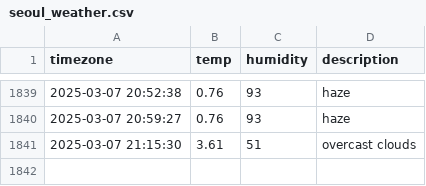
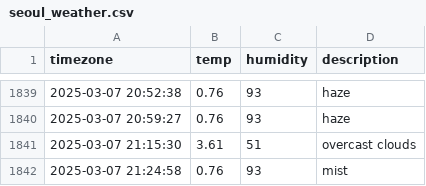
Before and after one commit to heyhoo46/seoul_weather, a CSV file: seoul_weather.csv, drawn as a sheet; only a part is shown, gaps mark what is left out.

```diff
--- a/seoul_weather.csv
+++ b/seoul_weather.csv
@@ -1841 +1841,2 @@ timezone,temp,humidity,description
 2025-03-07 21:15:30,3.61,51,overcast clouds
+2025-03-07 21:24:58,0.76,93,mist
```
